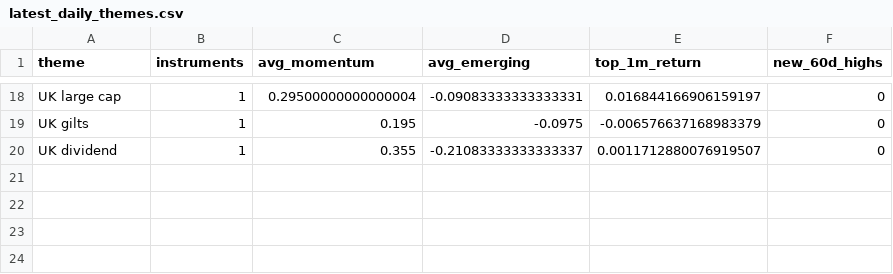
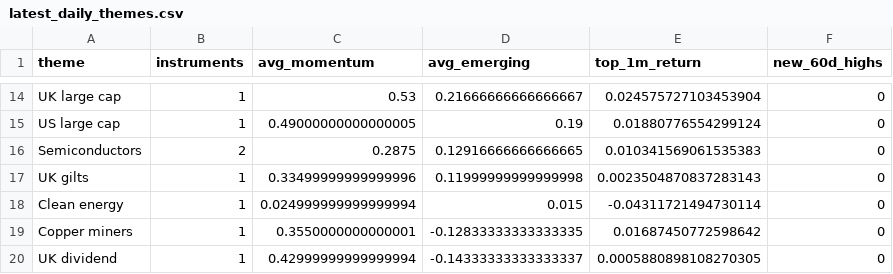
Before and after one commit to MHarvz-Moose/T212_Dashboard, a CSV file: reports/outputs/latest_daily_themes.csv, drawn as a sheet; only a part is shown, gaps mark what is left out; addresses are those after the commit; the diff covers the shown part only; the diff names each change by its address in the sheet, - before the commit and + after, or states it on an @@ line.

```diff
--- a/reports/outputs/latest_daily_themes.csv
+++ b/reports/outputs/latest_daily_themes.csv
-C14 (avg_momentum): 0.29500000000000004
+C14 (avg_momentum): 0.53
-D14 (avg_emerging): -0.09083333333333331
+D14 (avg_emerging): 0.21666666666666667
-E14 (top_1m_return): 0.016844166906159197
+E14 (top_1m_return): 0.024575727103453904
+row 15: US large cap | 1 | 0.49000000000000005 | 0.19 | 0.01880776554299124 | 0
+row 16: Semiconductors | 2 | 0.2875 | 0.12916666666666665 | 0.010341569061535383 | 0
-C17 (avg_momentum): 0.195
+C17 (avg_momentum): 0.33499999999999996
-D17 (avg_emerging): -0.0975
+D17 (avg_emerging): 0.11999999999999998
-E17 (top_1m_return): -0.006576637168983379
+E17 (top_1m_return): 0.0023504870837283143
+row 18: Clean energy | 1 | 0.024999999999999994 | 0.015 | -0.04311721494730114 | 0
+row 19: Copper miners | 1 | 0.3550000000000001 | -0.12833333333333335 | 0.01687450772598642 | 0
-C20 (avg_momentum): 0.355
+C20 (avg_momentum): 0.42999999999999994
-D20 (avg_emerging): -0.21083333333333337
+D20 (avg_emerging): -0.14333333333333337
-E20 (top_1m_return): 0.0011712880076919507
+E20 (top_1m_return): 0.0005880898108270305
```
Also changed, not shown: 6 added rows, 10 removed rows and 18 edited cells elsewhere in this file, data/price_cache/prices_yfinance.csv, reports/outputs/latest_daily_signals.csv, 1 other file.
